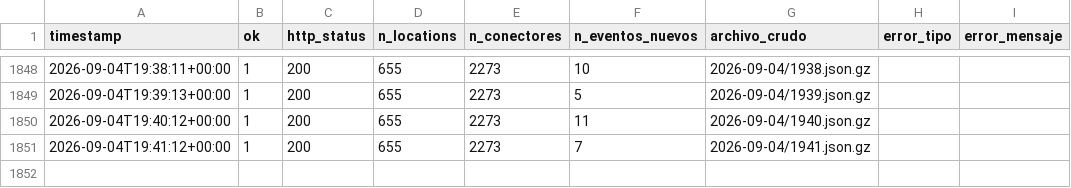
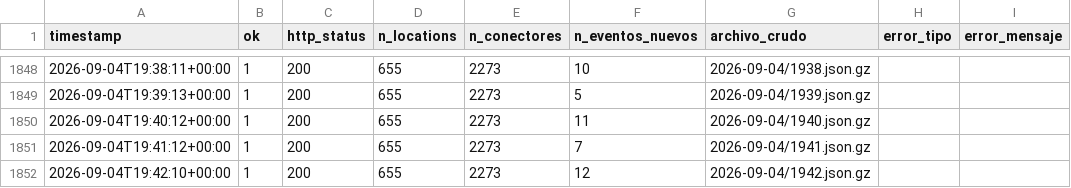
Before and after one commit to pverastegui/V1_PPMM_GX, a CSV file: data/corridas.csv, drawn as a sheet; only a part is shown, gaps mark what is left out.

```diff
--- a/data/corridas.csv
+++ b/data/corridas.csv
@@ -1851 +1851,2 @@ timestamp,ok,http_status,n_locations,n_conectores,n_eventos_nuevos,archivo_crudo
 2026-09-04T19:41:12+00:00,1,200,655,2273,7,2026-09-04/1941.json.gz,,
+2026-09-04T19:42:10+00:00,1,200,655,2273,12,2026-09-04/1942.json.gz,,
```
Also changed, not shown: data/catalogo.csv, 2 other files.
